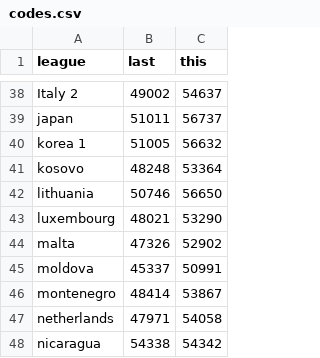
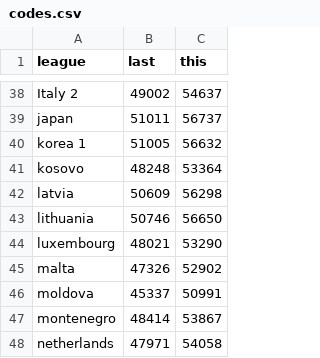
Before and after one commit to nxskok/elo, a CSV file: codes.csv, drawn as a sheet; only a part is shown, gaps mark what is left out; the shorter side is filled out with more unchanged rows; the diff names each change by its address in the sheet, - before the commit and + after, or states it on an @@ line.

```diff
--- a/codes.csv
+++ b/codes.csv
+row 42: latvia | 50609 | 56298
```
Also changed, not shown: 4 other files.
